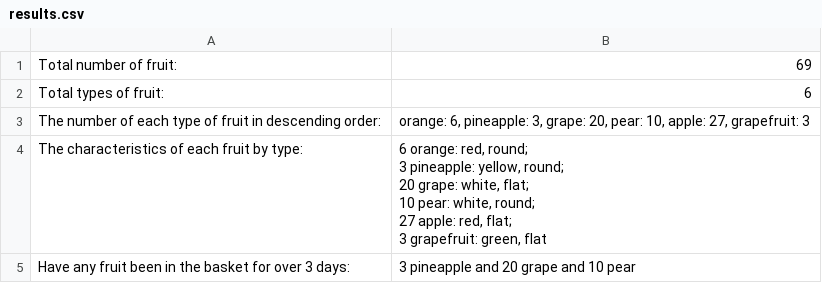
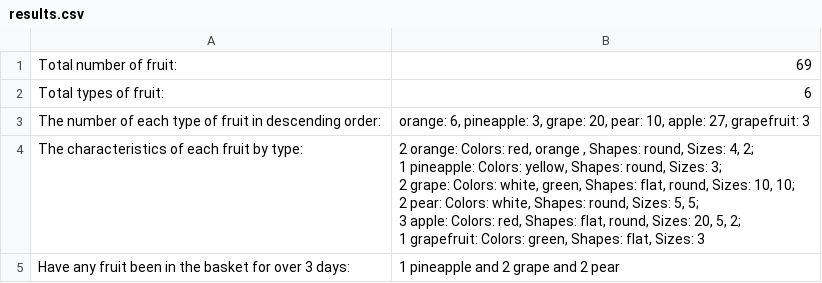
Before and after one commit to Nadzey/Counting-fruits, a CSV file: results.csv, drawn as a sheet.

```diff
--- a/results.csv
+++ b/results.csv
@@ -3,8 +3,8 @@ Total types of fruit: ,6
 The number of each type of fruit in descending order: ,"orange: 6, pineapple: 3, grape: 20, pear: 10, apple: 27, grapefruit: 3"
-The characteristics of each fruit by type: ,"6 orange: red, round;
-3 pineapple: yellow, round;
-20 grape: white, flat;
-10 pear: white, round;
-27 apple: red, flat;
-3 grapefruit: green, flat"
-Have any fruit been in the basket for over 3 days: ,3 pineapple and 20 grape and 10 pear
+The characteristics of each fruit by type: ,"2 orange: Colors: red, orange , Shapes: round, Sizes: 4, 2;
+1 pineapple: Colors: yellow, Shapes: round, Sizes: 3;
+2 grape: Colors: white, green, Shapes: flat, round, Sizes: 10, 10;
+2 pear: Colors: white, Shapes: round, Sizes: 5, 5;
+3 apple: Colors: red, Shapes: flat, round, Sizes: 20, 5, 2;
+1 grapefruit: Colors: green, Shapes: flat, Sizes: 3"
+Have any fruit been in the basket for over 3 days: ,1 pineapple and 2 grape and 2 pear
```
Also changed, not shown: 3 other files.
